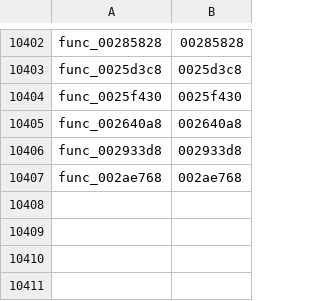
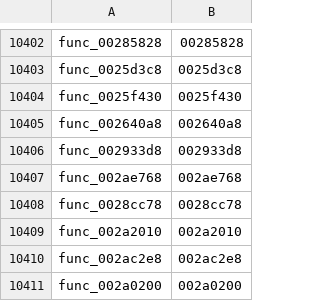
Before and after one commit to zcroker/kh2, a TSV file: functions.tsv, drawn as a sheet; only a part is shown, gaps mark what is left out.

```diff
--- a/functions.tsv
+++ b/functions.tsv
@@ -10407 +10407,5 @@ func_002933d8	002933d8
 func_002ae768	002ae768
+func_0028cc78	0028cc78
+func_002a2010	002a2010
+func_002ac2e8	002ac2e8
+func_002a0200	002a0200
```
Also changed, not shown: 2 other files.
